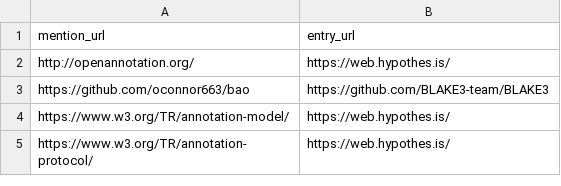
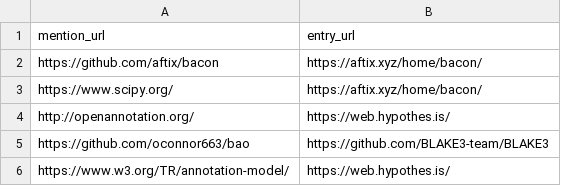
Before and after one commit to arnau/seachess, a CSV file: bulletins/mentions.csv, drawn as a sheet; only a part is shown; the shorter side is filled out with more unchanged rows.

```diff
--- a/bulletins/mentions.csv
+++ b/bulletins/mentions.csv
@@ -1,2 +1,4 @@
 mention_url,entry_url
+https://github.com/aftix/bacon,https://aftix.xyz/home/bacon/
+https://www.scipy.org/,https://aftix.xyz/home/bacon/
 http://openannotation.org/,https://web.hypothes.is/
```
Also changed, not shown: bulletins/entries.csv, bulletins/issues.csv.
